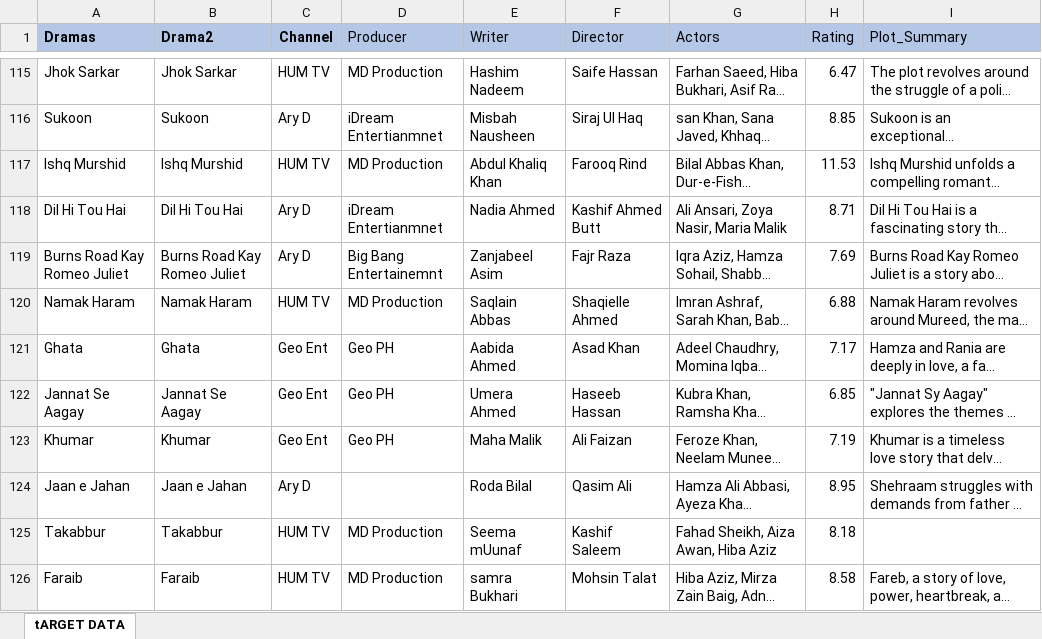
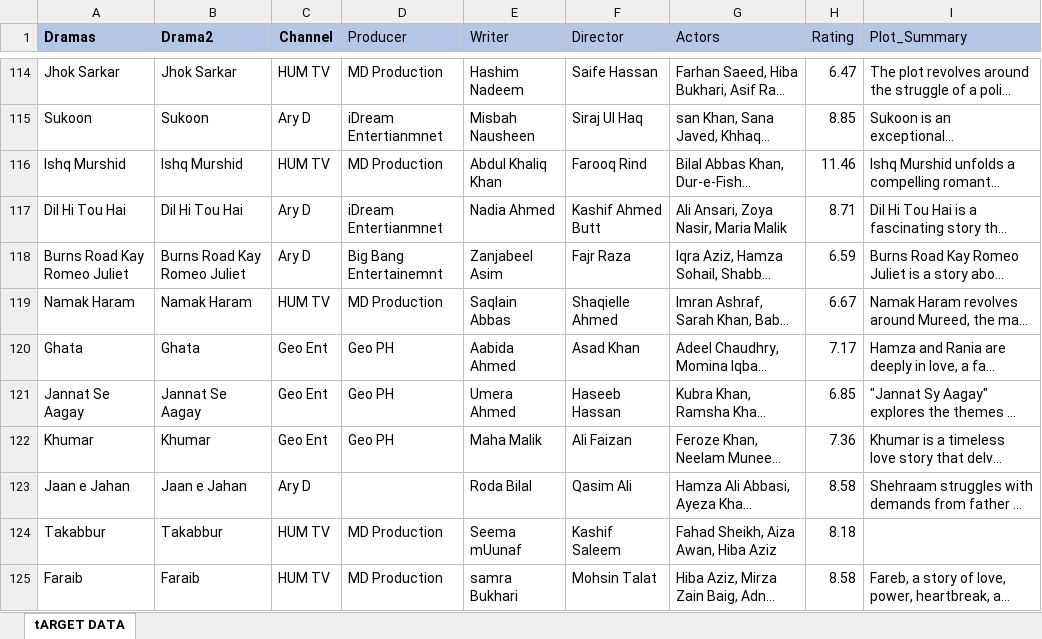
Before and after one commit to jamalq123/rating, an Excel workbook: media_ratings.xlsx, sheet tARGET DATA, drawn as a sheet; only a part is shown, gaps mark what is left out; long unchanged cells end in …; values as stored, in another font and other column widths than the file's, no borders; table styles not drawn; addresses are those after the commit; the diff covers the shown part only; the diff names each change by its address in the sheet, - before the commit and + after, or states it on an @@ line.

```diff
--- a/media_ratings.xlsx (sheet tARGET DATA)
+++ b/media_ratings.xlsx (sheet tARGET DATA)
-H116 (Rating): 11.53
+H116 (Rating): 11.46
-H118 (Rating): 7.69
+H118 (Rating): 6.59
-H119 (Rating): 6.88
+H119 (Rating): 6.67
-H122 (Rating): 7.19
+H122 (Rating): 7.36
-H123 (Rating): 8.95
+H123 (Rating): 8.58
```
Also changed, not shown: 15 added rows, 1 removed row and 4 edited cells elsewhere in this sheet, formulas that keep their value.
